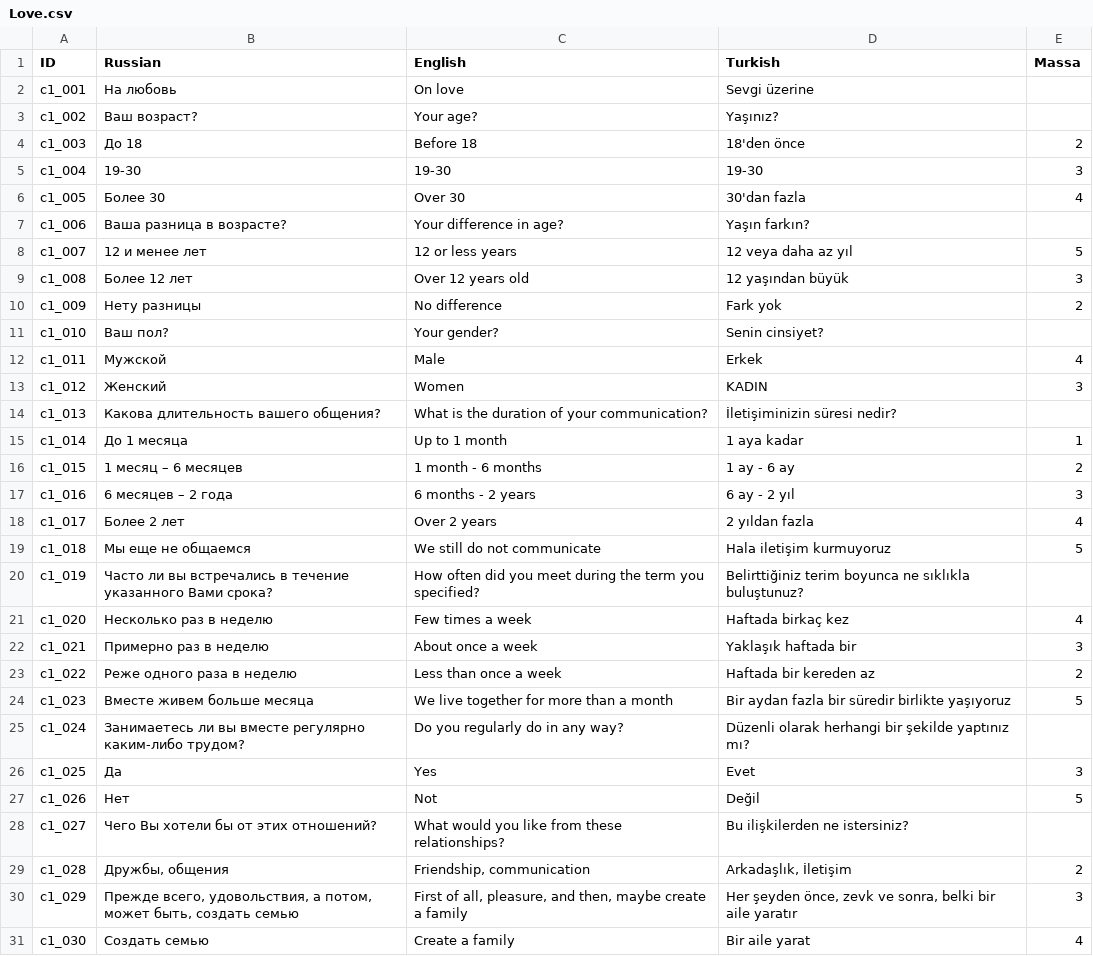
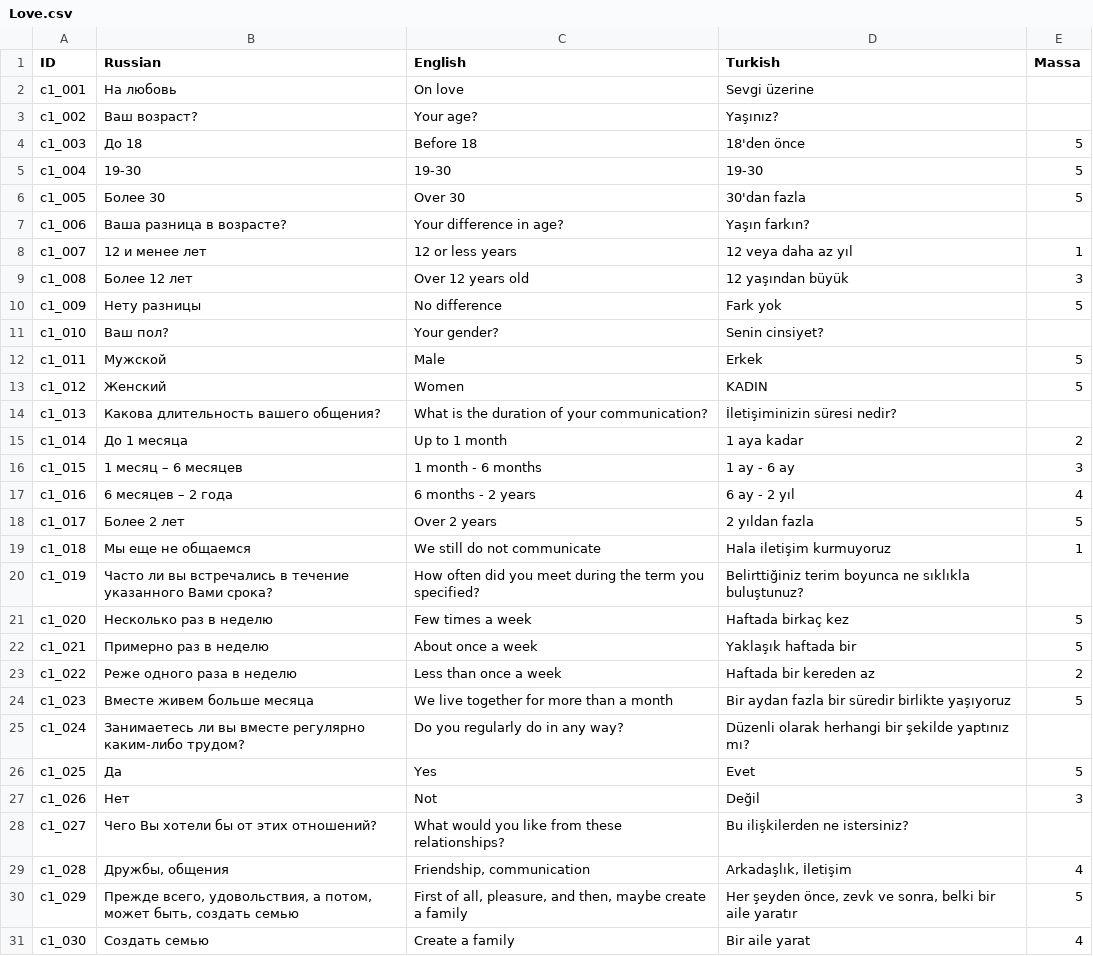
Before and after one commit to Mrrebrik-code/TestOfLove, a CSV file: Assets/SimpleLocalization/Resources/Localization/Love.csv, drawn as a sheet; only a part is shown; the diff covers the shown part only.

```diff
--- a/Assets/SimpleLocalization/Resources/Localization/Love.csv
+++ b/Assets/SimpleLocalization/Resources/Localization/Love.csv
@@ -3,21 +3,21 @@ ID,Russian,English,Turkish,Massa
 с1_002,Ваш возраст?,Your age?,Yaşınız?,
-с1_003,До 18,Before 18,18'den önce,2
-с1_004,19-30,19-30,19-30,3
-с1_005,Более 30,Over 30,30'dan fazla,4
+с1_003,До 18,Before 18,18'den önce,5
+с1_004,19-30,19-30,19-30,5
+с1_005,Более 30,Over 30,30'dan fazla,5
 с1_006,Ваша разница в возрасте?,Your difference in age?,Yaşın farkın?,
-с1_007,12 и менее лет,12 or less years,12 veya daha az yıl,5
+с1_007,12 и менее лет,12 or less years,12 veya daha az yıl,1
 с1_008,Более 12 лет,Over 12 years old,12 yaşından büyük,3
-с1_009,Нету разницы,No difference,Fark yok,2
+с1_009,Нету разницы,No difference,Fark yok,5
 с1_010,Ваш пол?,Your gender?,Senin cinsiyet?,
-с1_011,Мужской,Male,Erkek,4
-с1_012,Женский,Women,KADIN,3
+с1_011,Мужской,Male,Erkek,5
+с1_012,Женский,Women,KADIN,5
 с1_013,Какова длительность вашего общения?,What is the duration of your communication?,İletişiminizin süresi nedir?,
-с1_014,До 1 месяца,Up to 1 month,1 aya kadar,1
-с1_015,1 месяц – 6 месяцев,1 month - 6 months,1 ay - 6 ay,2
-с1_016,6 месяцев – 2 года,6 months - 2 years,6 ay - 2 yıl,3
-с1_017,Более 2 лет,Over 2 years,2 yıldan fazla,4
-с1_018,Мы еще не общаемся,We still do not communicate,Hala iletişim kurmuyoruz,5
+с1_014,До 1 месяца,Up to 1 month,1 aya kadar,2
+с1_015,1 месяц – 6 месяцев,1 month - 6 months,1 ay - 6 ay,3
+с1_016,6 месяцев – 2 года,6 months - 2 years,6 ay - 2 yıl,4
+с1_017,Более 2 лет,Over 2 years,2 yıldan fazla,5
+с1_018,Мы еще не общаемся,We still do not communicate,Hala iletişim kurmuyoruz,1
 с1_019,Часто ли вы встречались в течение указанного Вами срока?,How often did you meet during the term you specified?,Belirttiğiniz terim boyunca ne sıklıkla buluştunuz?,
-с1_020,Несколько раз в неделю,Few times a week,Haftada birkaç kez,4
-с1_021,Примерно раз в неделю,About once a week,Yaklaşık haftada bir,3
+с1_020,Несколько раз в неделю,Few times a week,Haftada birkaç kez,5
+с1_021,Примерно раз в неделю,About once a week,Yaklaşık haftada bir,5
 с1_022,Реже одного раза в неделю,Less than once a week,Haftada bir kereden az,2
@@ -25,7 +25,7 @@ ID,Russian,English,Turkish,Massa
 с1_024,Занимаетесь ли вы вместе регулярно каким-либо трудом?,Do you regularly do in any way?,Düzenli olarak herhangi bir şekilde yaptınız mı?,
-с1_025,Да,Yes,Evet,3
-с1_026,Нет ,Not,Değil,5
+с1_025,Да,Yes,Evet,5
+с1_026,Нет ,Not,Değil,3
 с1_027,Чего Вы хотели бы от этих отношений?,What would you like from these relationships?,Bu ilişkilerden ne istersiniz?,
-с1_028,"Дружбы, общения","Friendship, communication","Arkadaşlık, İletişim",2
-с1_029,"Прежде всего, удовольствия, а потом, может быть, создать семью","First of all, pleasure, and then, maybe create a family","Her şeyden önce, zevk ve sonra, belki bir aile yaratır",3
+с1_028,"Дружбы, общения","Friendship, communication","Arkadaşlık, İletişim",4
+с1_029,"Прежде всего, удовольствия, а потом, может быть, создать семью","First of all, pleasure, and then, maybe create a family","Her şeyden önce, zevk ve sonra, belki bir aile yaratır",5
 с1_030,Создать семью,Create a family,Bir aile yarat,4
```
Also changed, not shown: 91 edited cells elsewhere in this file, Assets/SimpleLocalization/Resources/Localization/Values.csv, 2 other files.
